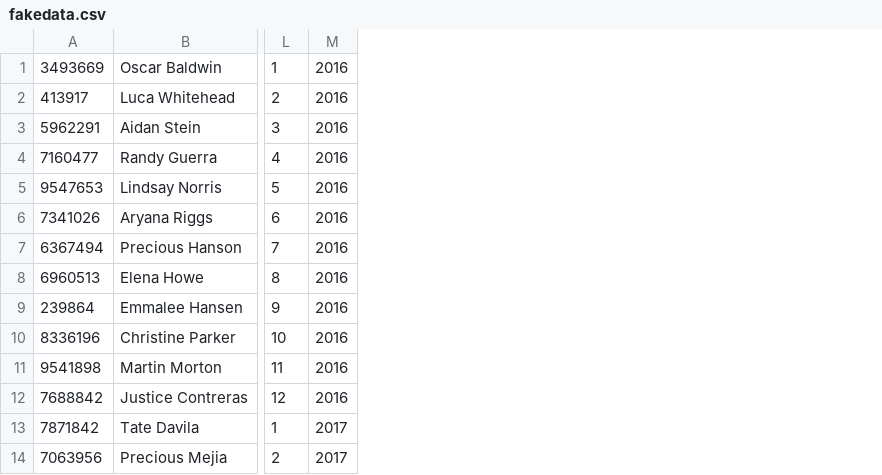
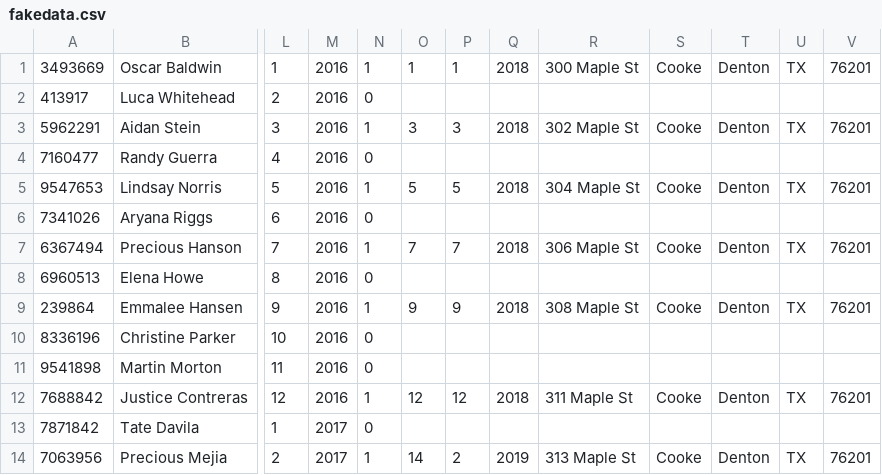
Before and after one commit to ConDav4/CSCE2110Project1, a CSV file: fakedata.csv, drawn as a sheet; only a part is shown, gaps mark what is left out; the diff names each change by its address in the sheet, - before the commit and + after, or states it on an @@ line.

Commit message:
Add files via upload

```diff
--- a/fakedata.csv
+++ b/fakedata.csv
+column N, rows 1-14: 1 | 0 | 1 | 0 | 1 | 0 | 1 | 0 | 1 | 0 | 0 | 1 | 0 | 1
+column O, rows 1-14: 1 |  | 3 |  | 5 |  | 7 |  | 9 |  |  | 12 |  | 14
+column P, rows 1-14: 1 |  | 3 |  | 5 |  | 7 |  | 9 |  |  | 12 |  | 2
+column Q, rows 1-14: 2018 |  | 2018 |  | 2018 |  | 2018 |  | 2018 |  |  | 2018 |  | 2019
+column R, rows 1-14: 300 Maple St |  | 302 Maple St |  | 304 Maple St |  | 306 Maple St |  | 308 Maple St |  |  | 311 Maple St |  | 313 Maple St
+column S, rows 1-14: Cooke |  | Cooke |  | Cooke |  | Cooke |  | Cooke |  |  | Cooke |  | Cooke
+column T, rows 1-14: Denton |  | Denton |  | Denton |  | Denton |  | Denton |  |  | Denton |  | Denton
+column U, rows 1-14: TX |  | TX |  | TX |  | TX |  | TX |  |  | TX |  | TX
+column V, rows 1-14: 76201 |  | 76201 |  | 76201 |  | 76201 |  | 76201 |  |  | 76201 |  | 76201
```
